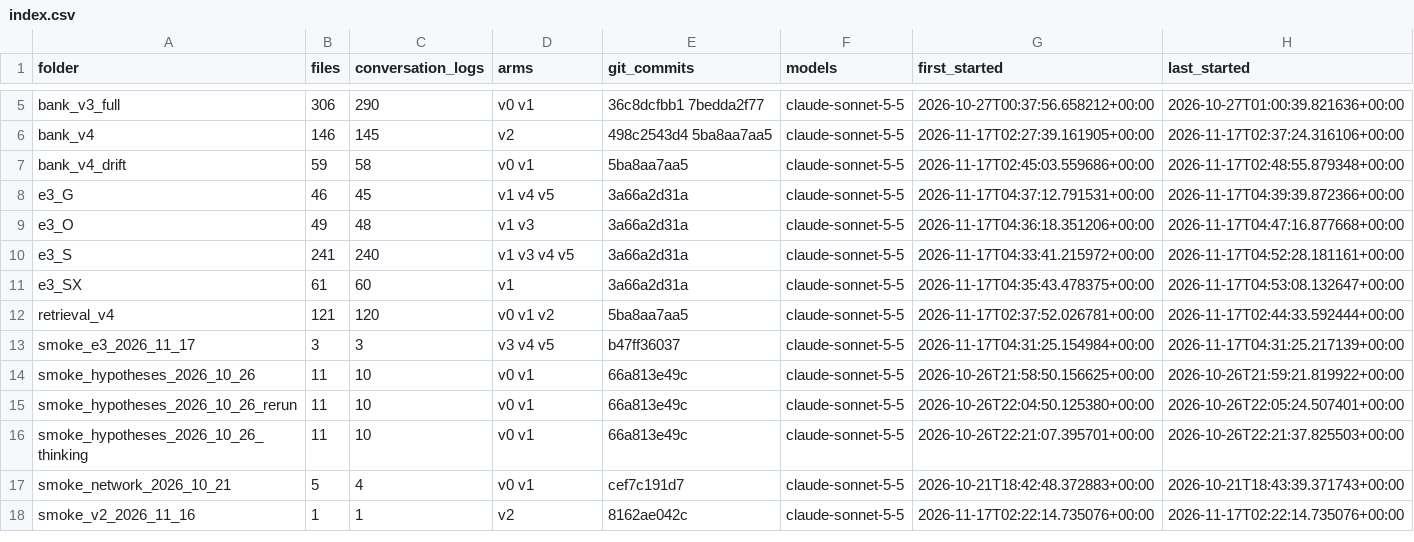
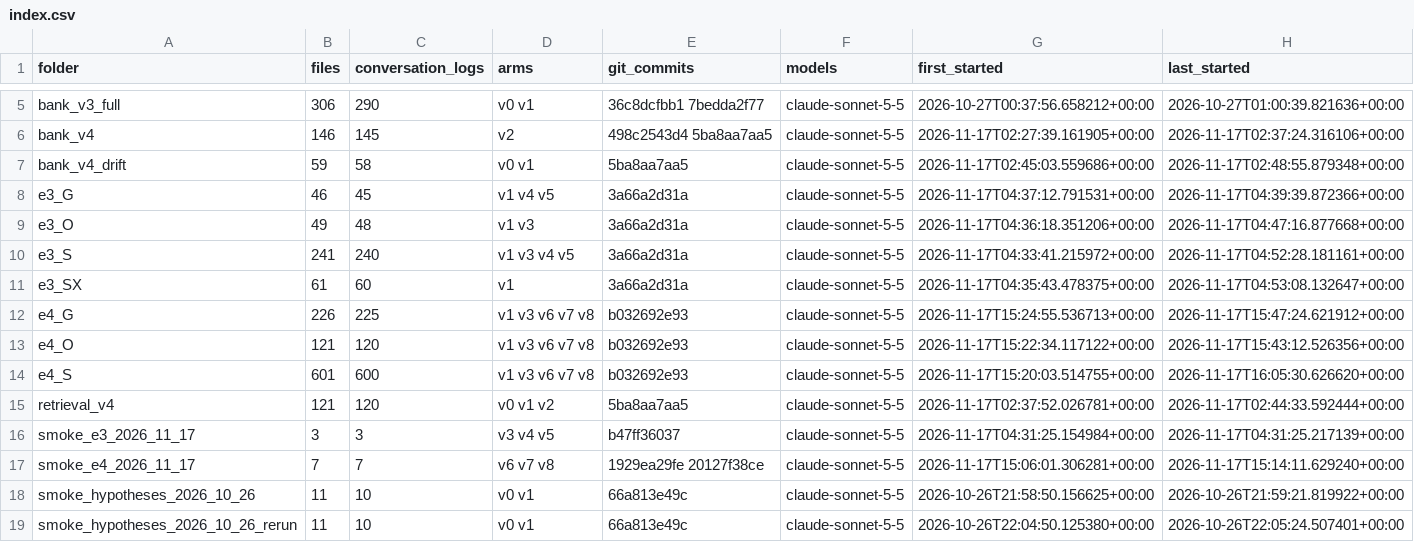
Before and after one commit to sisepuede-framework/ssp_uganda_data, a CSV file: metamodel/chatbot_deploy/backend/rdm/eval/run_manifests/index.csv, drawn as a sheet; only a part is shown, gaps mark what is left out; the shorter side is filled out with more unchanged rows; the diff names each change by its address in the sheet, - before the commit and + after, or states it on an @@ line.

```diff
--- a/metamodel/chatbot_deploy/backend/rdm/eval/run_manifests/index.csv
+++ b/metamodel/chatbot_deploy/backend/rdm/eval/run_manifests/index.csv
+row 12: e4_G | 226 | 225 | v1 v3 v6 v7 v8 | b032692e93 | claude-sonnet-5-5 | 2026-11-17T15:24:55.536713+00:00 | 2026-11-17T15:47:24.621912+00:00
+row 13: e4_O | 121 | 120 | v1 v3 v6 v7 v8 | b032692e93 | claude-sonnet-5-5 | 2026-11-17T15:22:34.117122+00:00 | 2026-11-17T15:43:12.526356+00:00
+row 14: e4_S | 601 | 600 | v1 v3 v6 v7 v8 | b032692e93 | claude-sonnet-5-5 | 2026-11-17T15:20:03.514755+00:00 | 2026-11-17T16:05:30.626620+00:00
+row 17: smoke_e4_2026_11_17 | 7 | 7 | v6 v7 v8 | 1929ea29fe 20127f38ce | claude-sonnet-5-5 | 2026-11-17T15:06:01.306281+00:00 | 2026-11-17T15:14:11.629240+00:00
```
Also changed, not shown: 7 other files.
